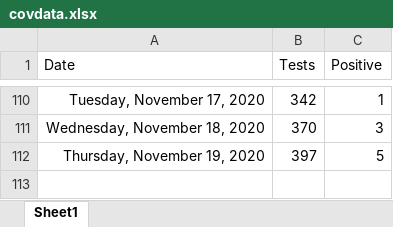
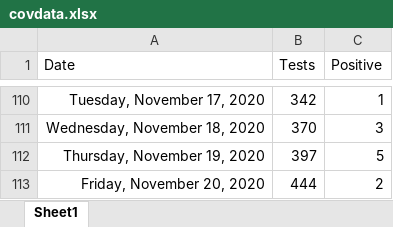
Before and after one commit to ESunRoc/URCovDashboard, an Excel workbook: covdata.xlsx, sheet Sheet1, drawn as a sheet; only a part is shown, gaps mark what is left out; values as stored, in another font and other column widths than the file's, no borders; the diff names each change by its address in the sheet, - before the commit and + after, or states it on an @@ line.

```diff
--- a/covdata.xlsx (sheet Sheet1)
+++ b/covdata.xlsx (sheet Sheet1)
+row 113: Friday, November 20, 2020 | 444 | 2
```
Also changed, not shown: 4 other files.
